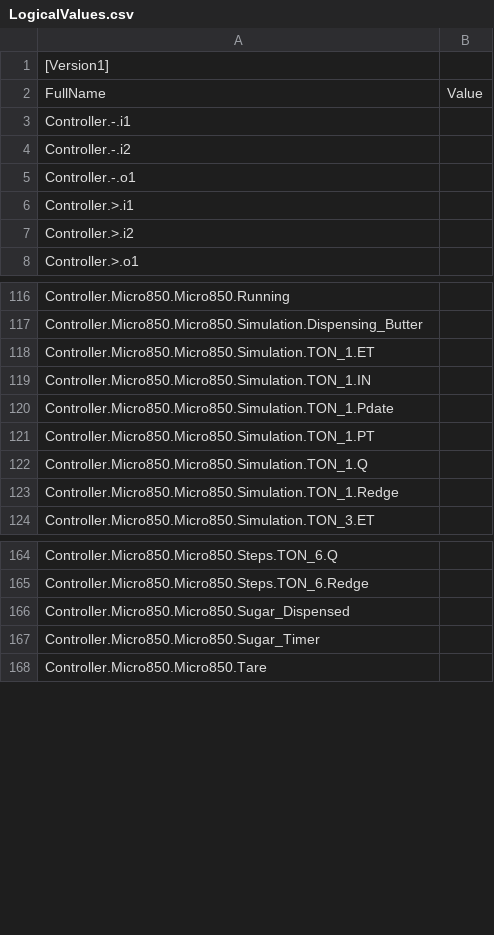
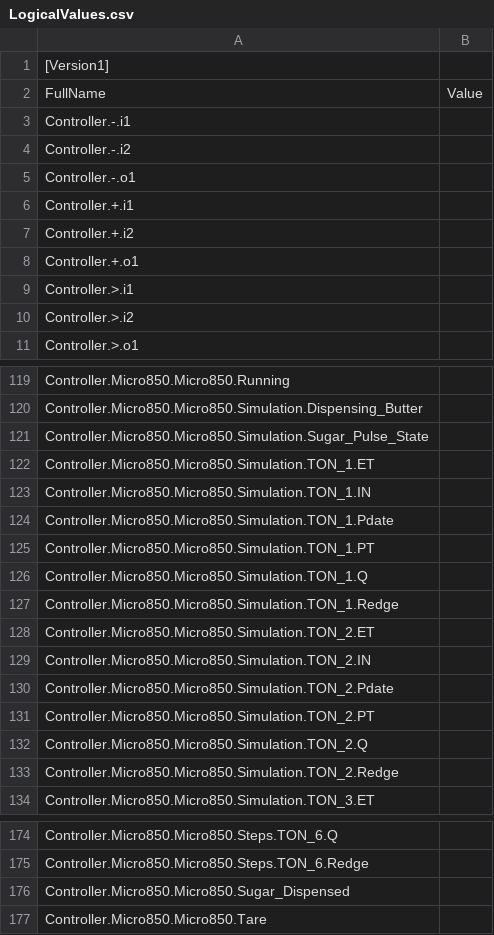
Before and after one commit to ethanmcmike/autobake, a CSV file: src/Controller/Controller/LogicalValues.csv, drawn as a sheet; only a part is shown, gaps mark what is left out.

Commit message:
Fixed sugar dispense pulse

```diff
--- a/src/Controller/Controller/LogicalValues.csv
+++ b/src/Controller/Controller/LogicalValues.csv
@@ -5,2 +5,5 @@ Controller.-.i2,
 Controller.-.o1,
+Controller.+.i1,
+Controller.+.i2,
+Controller.+.o1,
 Controller.>.i1,
@@ -117,2 +120,3 @@ Controller.Micro850.Micro850.Running,
 Controller.Micro850.Micro850.Simulation.Dispensing_Butter,
+Controller.Micro850.Micro850.Simulation.Sugar_Pulse_State,
 Controller.Micro850.Micro850.Simulation.TON_1.ET,
@@ -123,2 +127,8 @@ Controller.Micro850.Micro850.Simulation.TON_1.Q,
 Controller.Micro850.Micro850.Simulation.TON_1.Redge,
+Controller.Micro850.Micro850.Simulation.TON_2.ET,
+Controller.Micro850.Micro850.Simulation.TON_2.IN,
+Controller.Micro850.Micro850.Simulation.TON_2.Pdate,
+Controller.Micro850.Micro850.Simulation.TON_2.PT,
+Controller.Micro850.Micro850.Simulation.TON_2.Q,
+Controller.Micro850.Micro850.Simulation.TON_2.Redge,
 Controller.Micro850.Micro850.Simulation.TON_3.ET,
@@ -166,3 +176,2 @@ Controller.Micro850.Micro850.Steps.TON_6.Redge,
 Controller.Micro850.Micro850.Sugar_Dispensed,
-Controller.Micro850.Micro850.Sugar_Timer,
 Controller.Micro850.Micro850.Tare,
```
Also changed, not shown: 44 other files.
